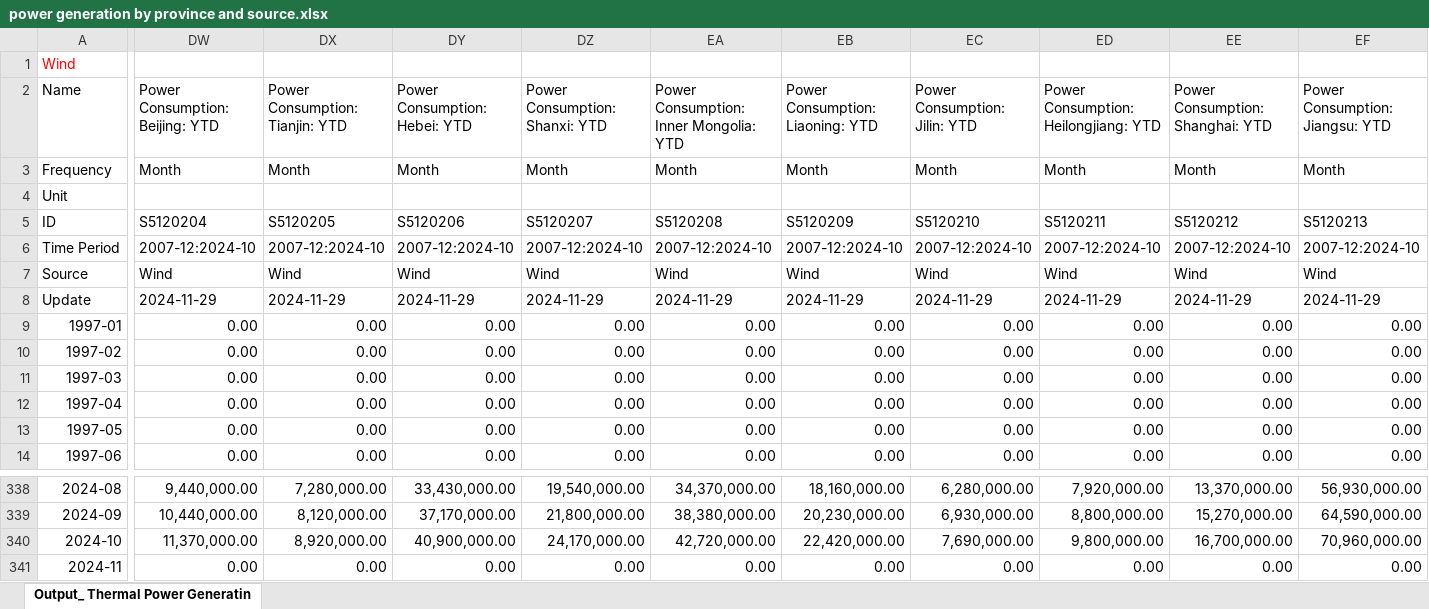
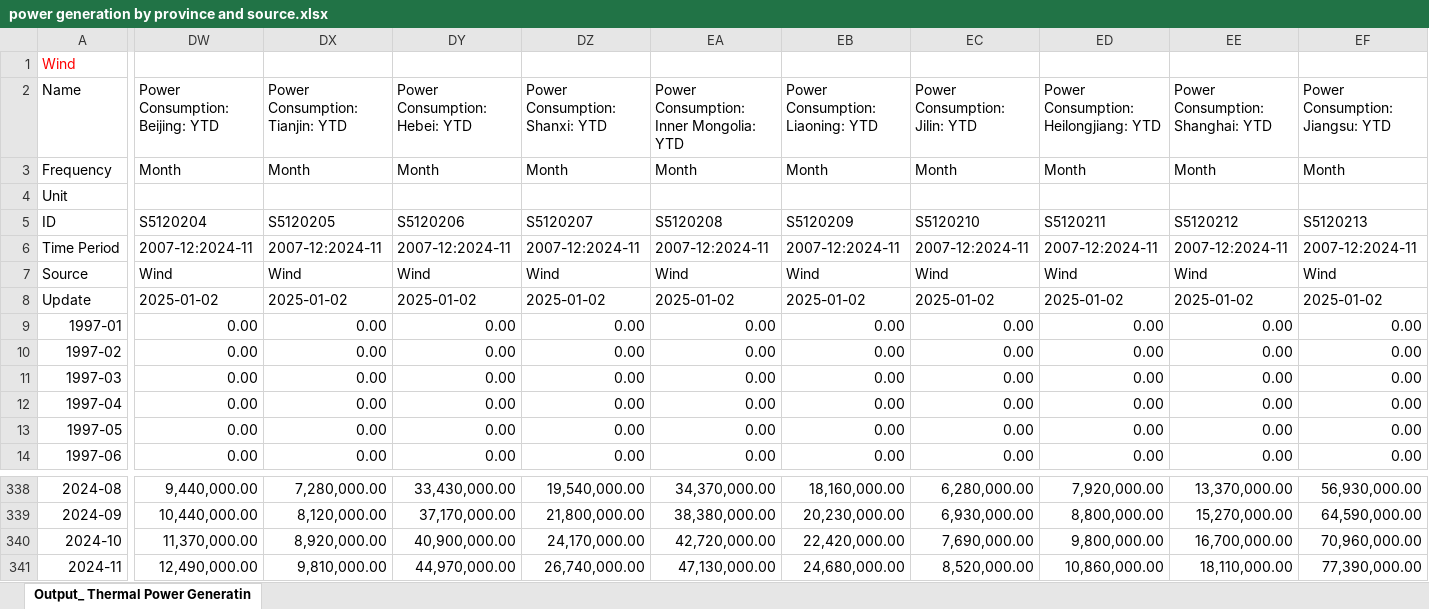
Before and after one commit to energyandcleanair/china_co2, an Excel workbook: inst/extdata/power generation by province and source.xlsx, sheet Output_ Thermal Power Generatin, drawn as a sheet; only a part is shown, gaps mark what is left out; values as stored, in another font and other column widths than the file's, no borders; the diff covers the shown part only; the diff names each change by its address in the sheet, - before the commit and + after, or states it on an @@ line.

```diff
--- a/inst/extdata/power generation by province and source.xlsx (sheet Output_ Thermal Power Generatin)
+++ b/inst/extdata/power generation by province and source.xlsx (sheet Output_ Thermal Power Generatin)
-DW6 (Power Consumption: Beijing: YTD): 2007-12:2024-10
+DW6 (Power Consumption: Beijing: YTD): 2007-12:2024-11
-DX6 (Power Consumption: Tianjin: YTD): 2007-12:2024-10
+DX6 (Power Consumption: Tianjin: YTD): 2007-12:2024-11
-DY6 (Power Consumption: Hebei: YTD): 2007-12:2024-10
+DY6 (Power Consumption: Hebei: YTD): 2007-12:2024-11
-DZ6 (Power Consumption: Shanxi: YTD): 2007-12:2024-10
+DZ6 (Power Consumption: Shanxi: YTD): 2007-12:2024-11
-EA6: 2007-12:2024-10
+EA6: 2007-12:2024-11
-EB6 (Power Consumption: Liaoning: YTD): 2007-12:2024-10
+EB6 (Power Consumption: Liaoning: YTD): 2007-12:2024-11
-EC6 (Power Consumption: Jilin: YTD): 2007-12:2024-10
+EC6 (Power Consumption: Jilin: YTD): 2007-12:2024-11
-ED6: 2007-12:2024-10
+ED6: 2007-12:2024-11
-EE6 (Power Consumption: Shanghai: YTD): 2007-12:2024-10
+EE6 (Power Consumption: Shanghai: YTD): 2007-12:2024-11
-EF6 (Power Consumption: Jiangsu: YTD): 2007-12:2024-10
+EF6 (Power Consumption: Jiangsu: YTD): 2007-12:2024-11
-DW8 (Power Consumption: Beijing: YTD): 2024-11-29
+DW8 (Power Consumption: Beijing: YTD): 2025-01-02
-DX8 (Power Consumption: Tianjin: YTD): 2024-11-29
+DX8 (Power Consumption: Tianjin: YTD): 2025-01-02
-DY8 (Power Consumption: Hebei: YTD): 2024-11-29
+DY8 (Power Consumption: Hebei: YTD): 2025-01-02
-DZ8 (Power Consumption: Shanxi: YTD): 2024-11-29
+DZ8 (Power Consumption: Shanxi: YTD): 2025-01-02
-EA8: 2024-11-29
+EA8: 2025-01-02
-EB8 (Power Consumption: Liaoning: YTD): 2024-11-29
+EB8 (Power Consumption: Liaoning: YTD): 2025-01-02
-EC8 (Power Consumption: Jilin: YTD): 2024-11-29
+EC8 (Power Consumption: Jilin: YTD): 2025-01-02
-ED8: 2024-11-29
+ED8: 2025-01-02
-EE8 (Power Consumption: Shanghai: YTD): 2024-11-29
+EE8 (Power Consumption: Shanghai: YTD): 2025-01-02
-EF8 (Power Consumption: Jiangsu: YTD): 2024-11-29
+EF8 (Power Consumption: Jiangsu: YTD): 2025-01-02
-DW341 (Power Consumption: Beijing: YTD): 0.00
+DW341 (Power Consumption: Beijing: YTD): 12,490,000.00
-DX341 (Power Consumption: Tianjin: YTD): 0.00
+DX341 (Power Consumption: Tianjin: YTD): 9,810,000.00
-DY341 (Power Consumption: Hebei: YTD): 0.00
+DY341 (Power Consumption: Hebei: YTD): 44,970,000.00
-DZ341 (Power Consumption: Shanxi: YTD): 0.00
+DZ341 (Power Consumption: Shanxi: YTD): 26,740,000.00
-EA341: 0.00
+EA341: 47,130,000.00
-EB341 (Power Consumption: Liaoning: YTD): 0.00
+EB341 (Power Consumption: Liaoning: YTD): 24,680,000.00
-EC341 (Power Consumption: Jilin: YTD): 0.00
+EC341 (Power Consumption: Jilin: YTD): 8,520,000.00
-ED341: 0.00
+ED341: 10,860,000.00
-EE341 (Power Consumption: Shanghai: YTD): 0.00
+EE341 (Power Consumption: Shanghai: YTD): 18,110,000.00
-EF341 (Power Consumption: Jiangsu: YTD): 0.00
+EF341 (Power Consumption: Jiangsu: YTD): 77,390,000.00
```
Also changed, not shown: 63 edited cells elsewhere in this sheet, inst/extdata/generation-consumption-utilization-capacity.xlsx, inst/extdata/provincial outputs and thermal capacity.xlsx, 3 other files.
